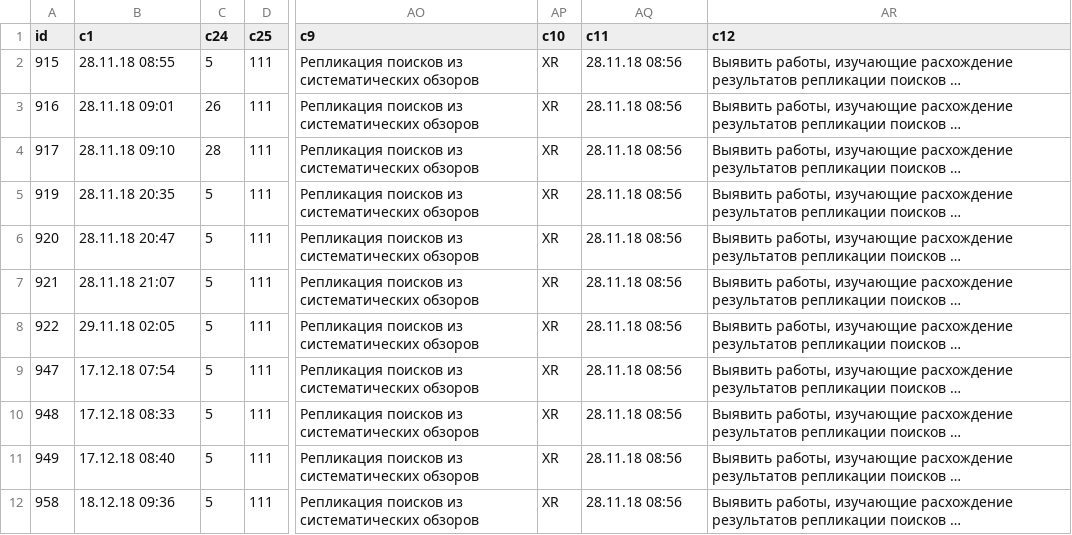
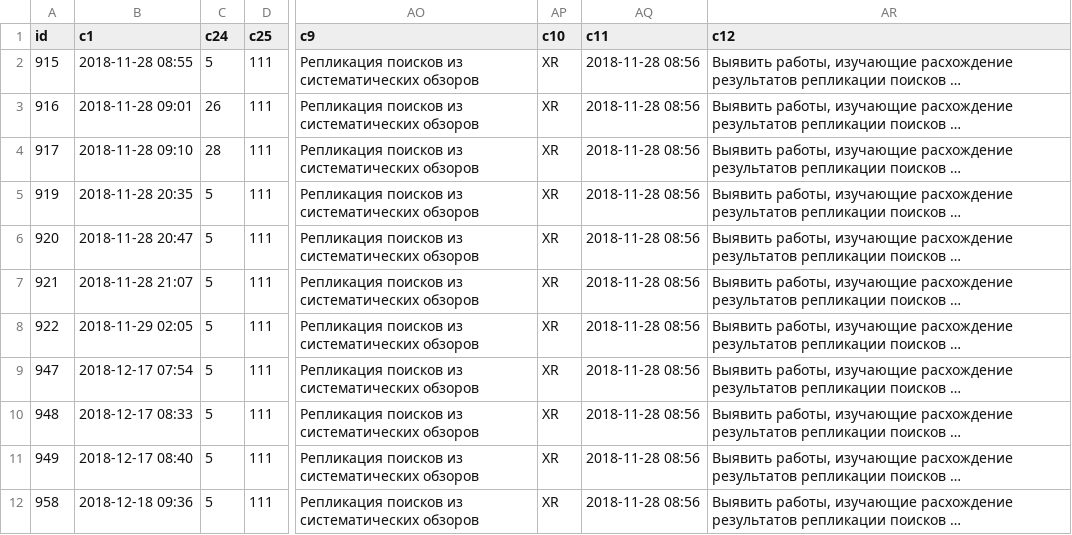
Before and after one commit to p1m-ortho/qm-replication-of-sr-searches, a CSV file: stmz3_-_a_record_t1_-_ws_c25_111_-_left_join_a_workshop_t3.csv, drawn as a sheet; only a part is shown, gaps mark what is left out; long unchanged cells end in …; the diff names each change by its address in the sheet, - before the commit and + after, or states it on an @@ line.

Commit message:
Исправить даты на ISO 8601

```diff
--- a/stmz3_-_a_record_t1_-_ws_c25_111_-_left_join_a_workshop_t3.csv
+++ b/stmz3_-_a_record_t1_-_ws_c25_111_-_left_join_a_workshop_t3.csv
-B2 (c1): 28.11.18 08:55
+B2 (c1): 2018-11-28 08:55
-AQ2:AQ12 (c11): 28.11.18 08:56
+AQ2:AQ12 (c11): 2018-11-28 08:56
-B3 (c1): 28.11.18 09:01
+B3 (c1): 2018-11-28 09:01
-B4 (c1): 28.11.18 09:10
+B4 (c1): 2018-11-28 09:10
-B5 (c1): 28.11.18 20:35
+B5 (c1): 2018-11-28 20:35
-B6 (c1): 28.11.18 20:47
+B6 (c1): 2018-11-28 20:47
-B7 (c1): 28.11.18 21:07
+B7 (c1): 2018-11-28 21:07
-B8 (c1): 29.11.18 02:05
+B8 (c1): 2018-11-29 02:05
-B9 (c1): 17.12.18 07:54
+B9 (c1): 2018-12-17 07:54
-B10 (c1): 17.12.18 08:33
+B10 (c1): 2018-12-17 08:33
-B11 (c1): 17.12.18 08:40
+B11 (c1): 2018-12-17 08:40
-B12 (c1): 18.12.18 09:36
+B12 (c1): 2018-12-18 09:36
```
